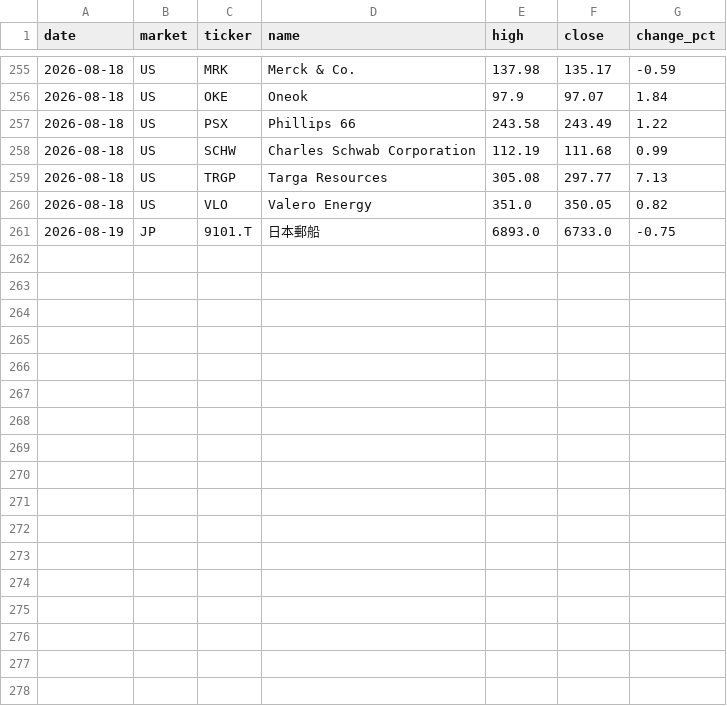
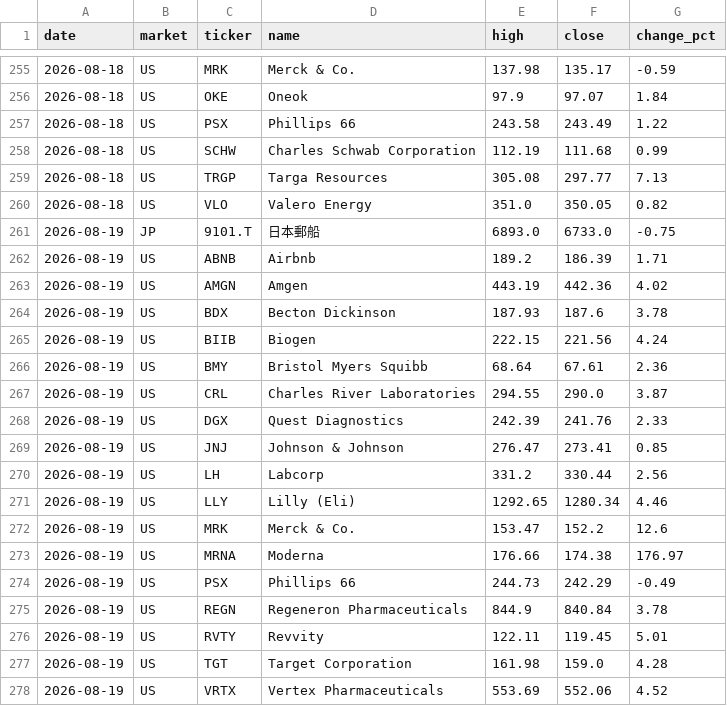
Before and after one commit to su402011-hash/high52-scanner, a CSV file: outputs/history.csv, drawn as a sheet; only a part is shown, gaps mark what is left out.

```diff
--- a/outputs/history.csv
+++ b/outputs/history.csv
@@ -261 +261,18 @@
 2026-08-19,JP,9101.T,日本郵船,6893.0,6733.0,-0.75
+2026-08-19,US,ABNB,Airbnb,189.2,186.39,1.71
+2026-08-19,US,AMGN,Amgen,443.19,442.36,4.02
+2026-08-19,US,BDX,Becton Dickinson,187.93,187.6,3.78
+2026-08-19,US,BIIB,Biogen,222.15,221.56,4.24
+2026-08-19,US,BMY,Bristol Myers Squibb,68.64,67.61,2.36
+2026-08-19,US,CRL,Charles River Laboratories,294.55,290.0,3.87
+2026-08-19,US,DGX,Quest Diagnostics,242.39,241.76,2.33
+2026-08-19,US,JNJ,Johnson & Johnson,276.47,273.41,0.85
+2026-08-19,US,LH,Labcorp,331.2,330.44,2.56
+2026-08-19,US,LLY,Lilly (Eli),1292.65,1280.34,4.46
+2026-08-19,US,MRK,Merck & Co.,153.47,152.2,12.6
+2026-08-19,US,MRNA,Moderna,176.66,174.38,176.97
+2026-08-19,US,PSX,Phillips 66,244.73,242.29,-0.49
+2026-08-19,US,REGN,Regeneron Pharmaceuticals,844.9,840.84,3.78
+2026-08-19,US,RVTY,Revvity,122.11,119.45,5.01
+2026-08-19,US,TGT,Target Corporation,161.98,159.0,4.28
+2026-08-19,US,VRTX,Vertex Pharmaceuticals,553.69,552.06,4.52
```
Also changed, not shown: outputs/ranking.csv, 2 other files.
